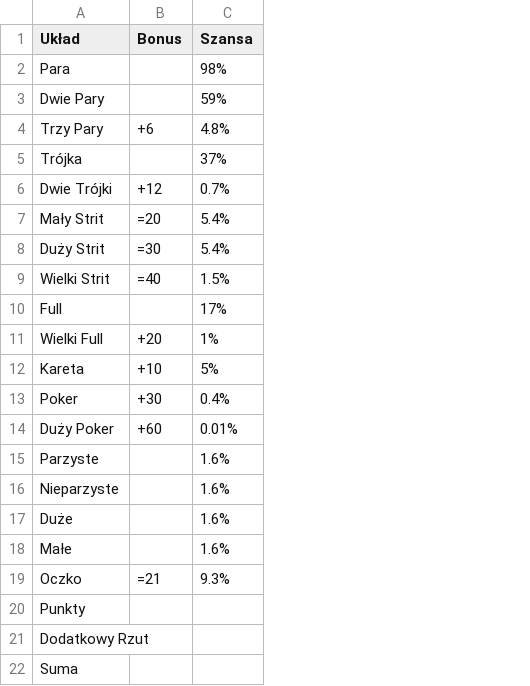
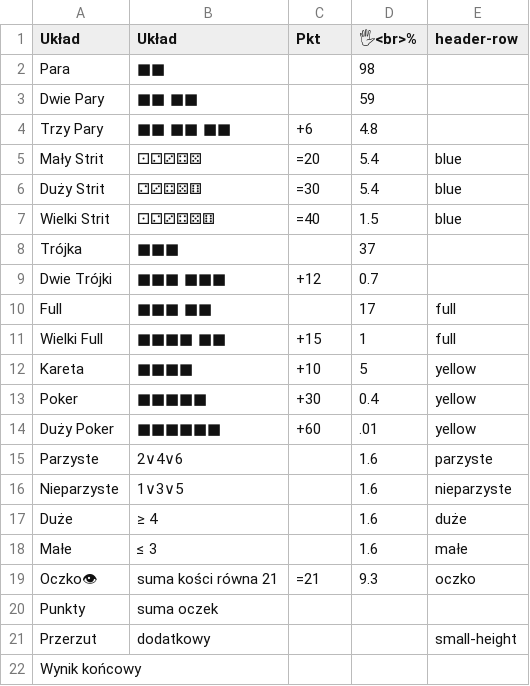
Before and after one commit to Tymski/6k6, a CSV file: uklady.csv, drawn as a sheet; removed rows and columns are numbered as before the commit, all else as after; the diff names each change by its address in the sheet, - before the commit and + after, or states it on an @@ line.

```diff
--- a/uklady.csv
+++ b/uklady.csv
+column B (Układ), rows 2-7: ■■ | ■■ ■■ | ■■ ■■ ■■ | ⚀⚁⚂⚃⚄ | ⚁⚂⚃⚄⚅ | ⚀⚁⚂⚃⚄⚅; rows 10-21: ■■■ ■■ | ■■■■ ■■ | ■■■■ | ■■■■■ | ■■■■■■ | 2∨4∨6 | 1∨3∨5 | ≥ 4 | ≤ 3 | suma kości równa 21 | suma oczek | dodatkowy
-column C (Szansa), rows 2-4: 98% | 59% | 4.8%; rows 7-19: 5.4% | 5.4% | 1.5% | 17% | 1% | 5% | 0.4% | 0.01% | 1.6% | 1.6% | 1.6% | 1.6% | 9.3%
+column D (🖐<br>%), rows 2-7: 98 | 59 | 4.8 | 5.4 | 5.4 | 1.5; rows 10-19: 17 | 1 | 5 | 0.4 | .01 | 1.6 | 1.6 | 1.6 | 1.6 | 9.3
+column E (header-row), rows 5-7: all blue; rows 10-21: full | full | yellow | yellow | yellow | parzyste | nieparzyste | duże | małe | oczko |  | small-height
-C1: Bonus
+C1: Pkt
@@ row 5 moved to row 8: Trójka @@
@@ row 6 moved to row 9: Dwie Trójki @@
-C11 (Pkt): +20
+C11 (Pkt): +15
-A19 (Układ): Oczko
+A19 (Układ): Oczko👁
-A21 (Układ): Dodatkowy Rzut
+A21 (Układ): Przerzut
-A22 (Układ): Suma
+A22 (Układ): Wynik końcowy
```
Also changed, not shown: 6 other files.
